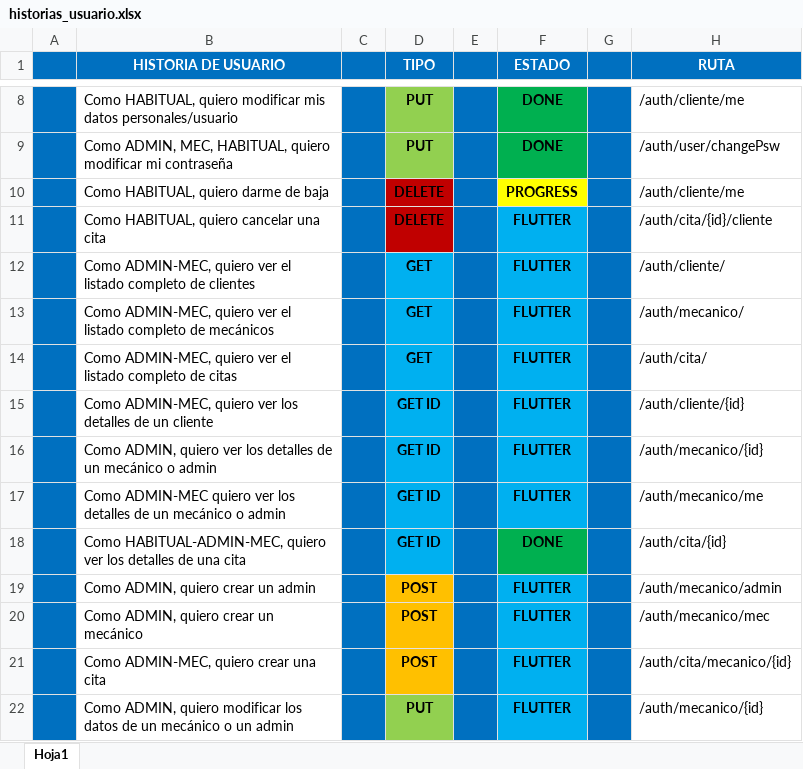
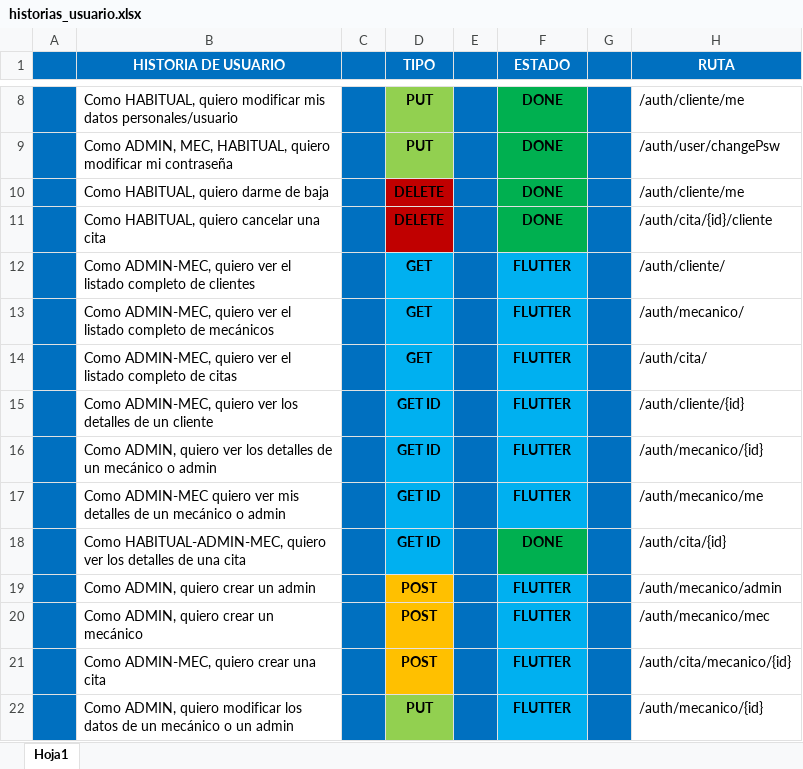
Before and after one commit to PlayerMario/talleres-ruiz, an Excel workbook: docs/documentacion/historias_usuario.xlsx, sheet Hoja1, drawn as a sheet; only a part is shown, gaps mark what is left out; values as stored, in another font and other column widths than the file's, no borders; charts and pictures not drawn; the diff names each change by its address in the sheet, - before the commit and + after, or states it on an @@ line.

```diff
--- a/docs/documentacion/historias_usuario.xlsx (sheet Hoja1)
+++ b/docs/documentacion/historias_usuario.xlsx (sheet Hoja1)
-F10 (ESTADO): PROGRESS
+F10 (ESTADO): DONE
-F10 fill: #FFFF00
+F10 fill: #00B050
-F11 (ESTADO): FLUTTER
+F11 (ESTADO): DONE
-F11 fill: #00B0F0
+F11 fill: #00B050
-B17 (HISTORIA DE USUARIO): …quiero ver los detalles de…
+B17 (HISTORIA DE USUARIO): …quiero ver mis detalles de…
```
Also changed, not shown: 26 other files.
